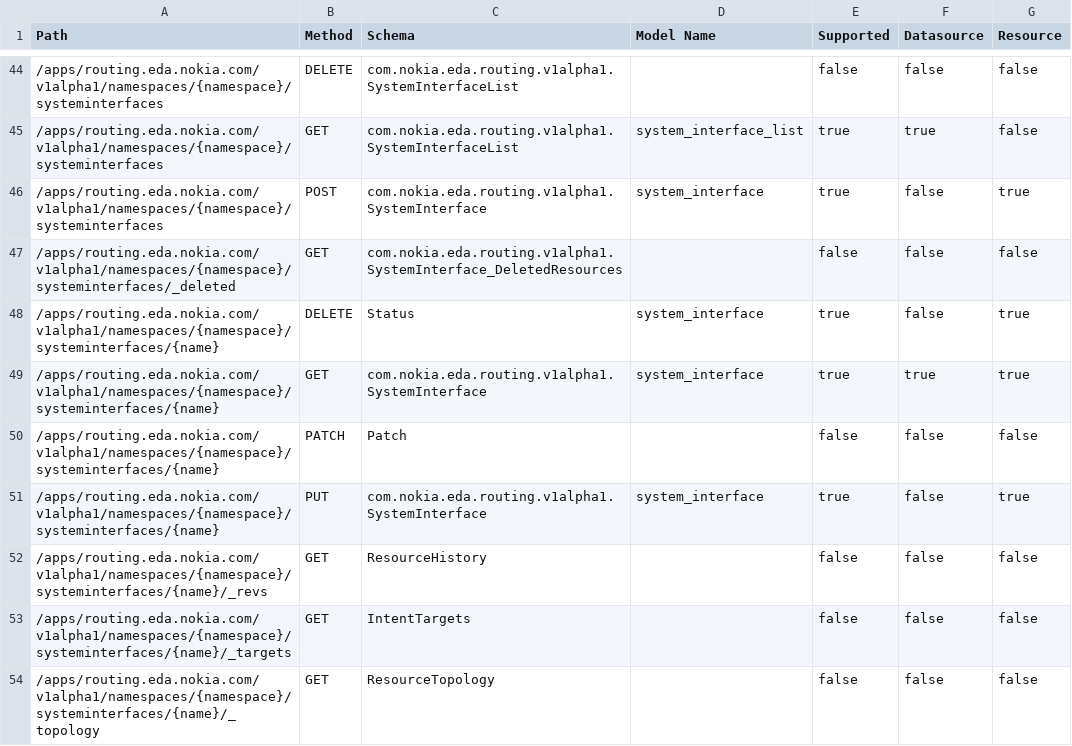
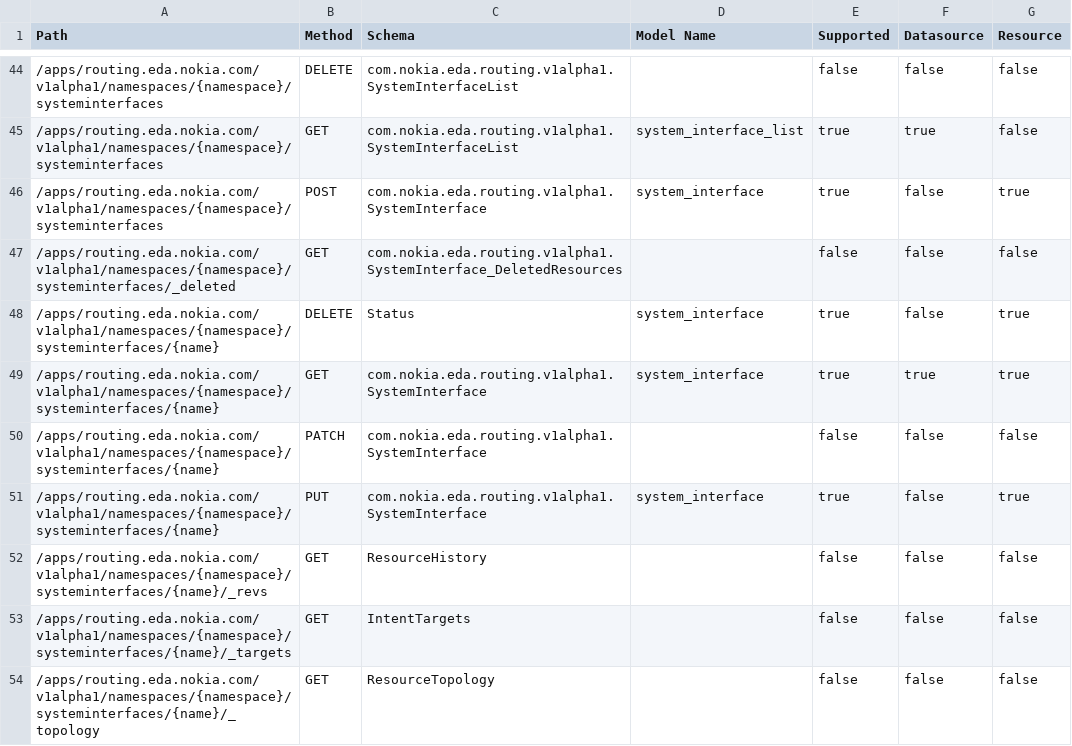
Before and after one commit to nokia-eda/terraform-provider-routing-v1alpha1, a CSV file: .path-stats.csv, drawn as a sheet; only a part is shown, gaps mark what is left out; the diff covers the shown part only.

```diff
--- a/.path-stats.csv
+++ b/.path-stats.csv
@@ -49,3 +49,3 @@ Path,Method,Schema,Model Name,Supported,Datasource,Resource
 /apps/routing.eda.nokia.com/v1alpha1/namespaces/{namespace}/systeminterfaces/{name},GET,com.nokia.eda.routing.v1alpha1.SystemInterface,system_interface,true,true,true
-/apps/routing.eda.nokia.com/v1alpha1/namespaces/{namespace}/systeminterfaces/{name},PATCH,Patch,,false,false,false
+/apps/routing.eda.nokia.com/v1alpha1/namespaces/{namespace}/systeminterfaces/{name},PATCH,com.nokia.eda.routing.v1alpha1.SystemInterface,,false,false,false
 /apps/routing.eda.nokia.com/v1alpha1/namespaces/{namespace}/systeminterfaces/{name},PUT,com.nokia.eda.routing.v1alpha1.SystemInterface,system_interface,true,false,true
```
Also changed, not shown: 11 added rows and 3 edited cells elsewhere in this file, 15 other files.
